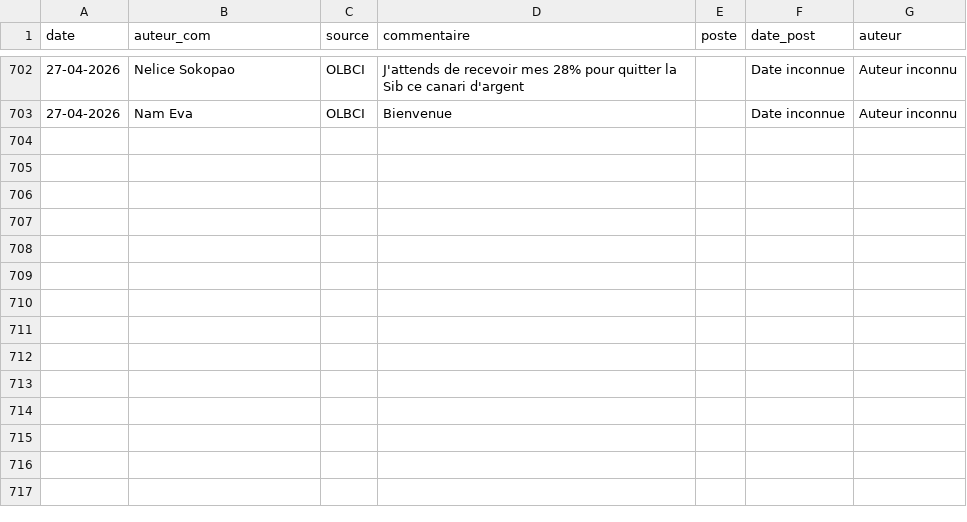
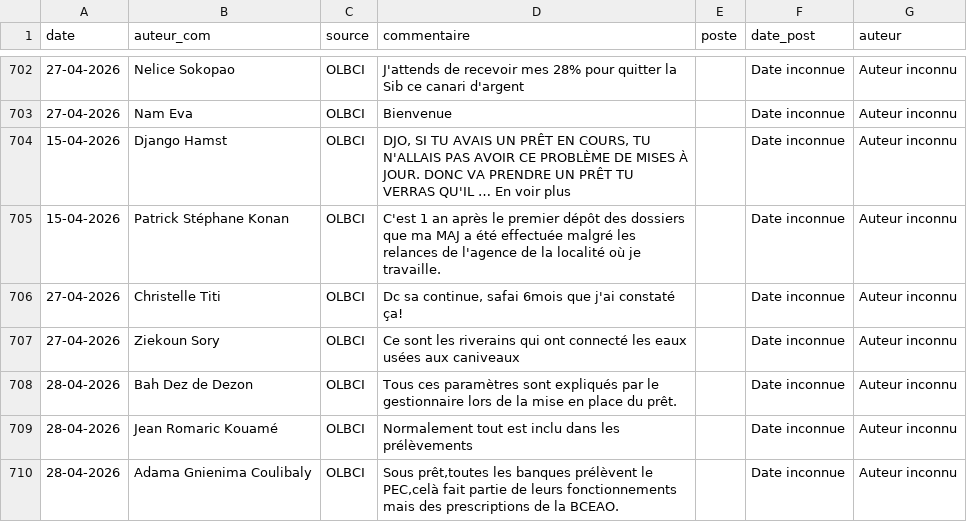
Before and after one commit to Develop-market/Analyse-de-Sentiments, a CSV file: postes.csv, drawn as a sheet; only a part is shown, gaps mark what is left out; the diff names each change by its address in the sheet, - before the commit and + after, or states it on an @@ line.

Commit message:
MISE A JOUR DU 29/04/2026

```diff
--- a/postes.csv
+++ b/postes.csv
+row 704: 15-04-2026 | Django Hamst | OLBCI | DJO, SI TU AVAIS UN PRÊT EN COURS, TU N'ALLAIS PAS AVOIR CE PROBLÈME DE MISES À JOUR. DONC VA PRENDRE UN PRÊT TU VERRAS QU'IL … En voir plus |  | Date inconnue | Auteur inconnu
+row 705: 15-04-2026 | Patrick Stéphane Konan | OLBCI | C'est 1 an après le premier dépôt des dossiers que ma MAJ a été effectuée malgré les relances de l'agence de la localité où je travaille. |  | Date inconnue | Auteur inconnu
+row 706: 27-04-2026 | Christelle Titi | OLBCI | Dc sa continue, safai 6mois que j'ai constaté ça! |  | Date inconnue | Auteur inconnu
+row 707: 27-04-2026 | Ziekoun Sory | OLBCI | Ce sont les riverains qui ont connecté les eaux usées aux caniveaux |  | Date inconnue | Auteur inconnu
+row 708: 28-04-2026 | Bah Dez de Dezon | OLBCI | Tous ces paramètres sont expliqués par le gestionnaire lors de la mise en place du prêt. |  | Date inconnue | Auteur inconnu
+row 709: 28-04-2026 | Jean Romaric Kouamé | OLBCI | Normalement tout est inclu dans les prélèvements |  | Date inconnue | Auteur inconnu
+row 710: 28-04-2026 | Adama Gnienima Coulibaly | OLBCI | Sous prêt,toutes les banques prélèvent le PEC,celà fait partie de leurs fonctionnements mais des prescriptions de la BCEAO. |  | Date inconnue | Auteur inconnu
```
Also changed, not shown: 6 other files.
